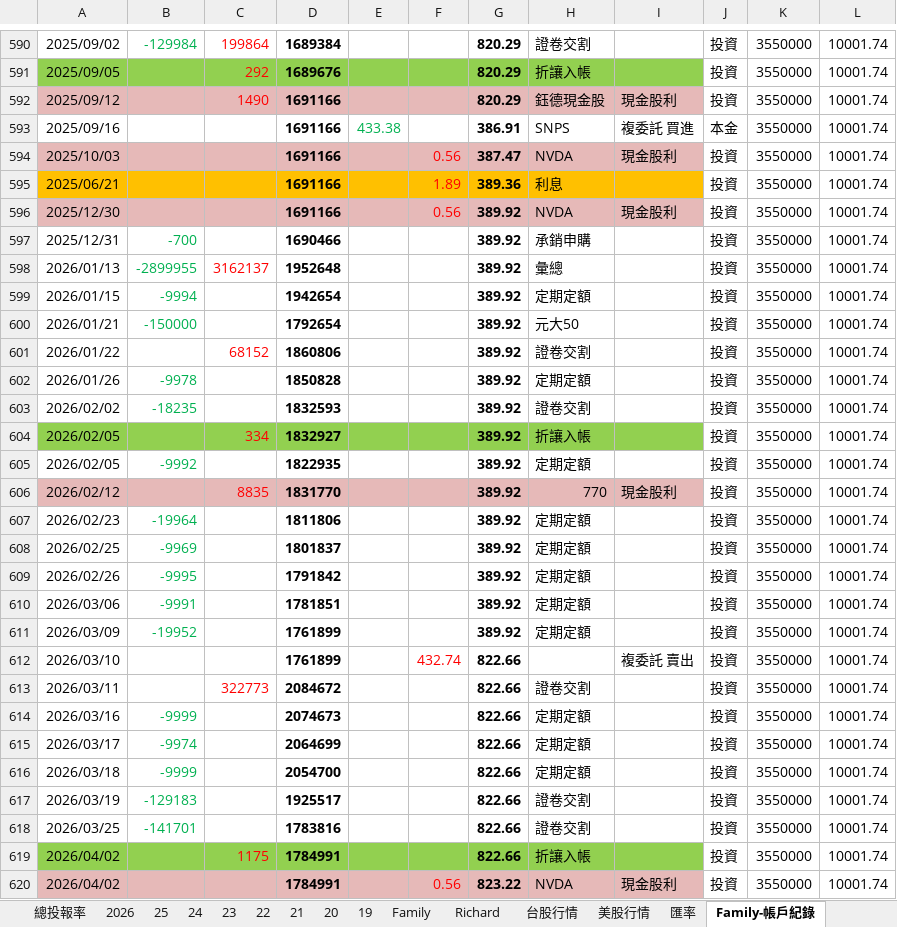
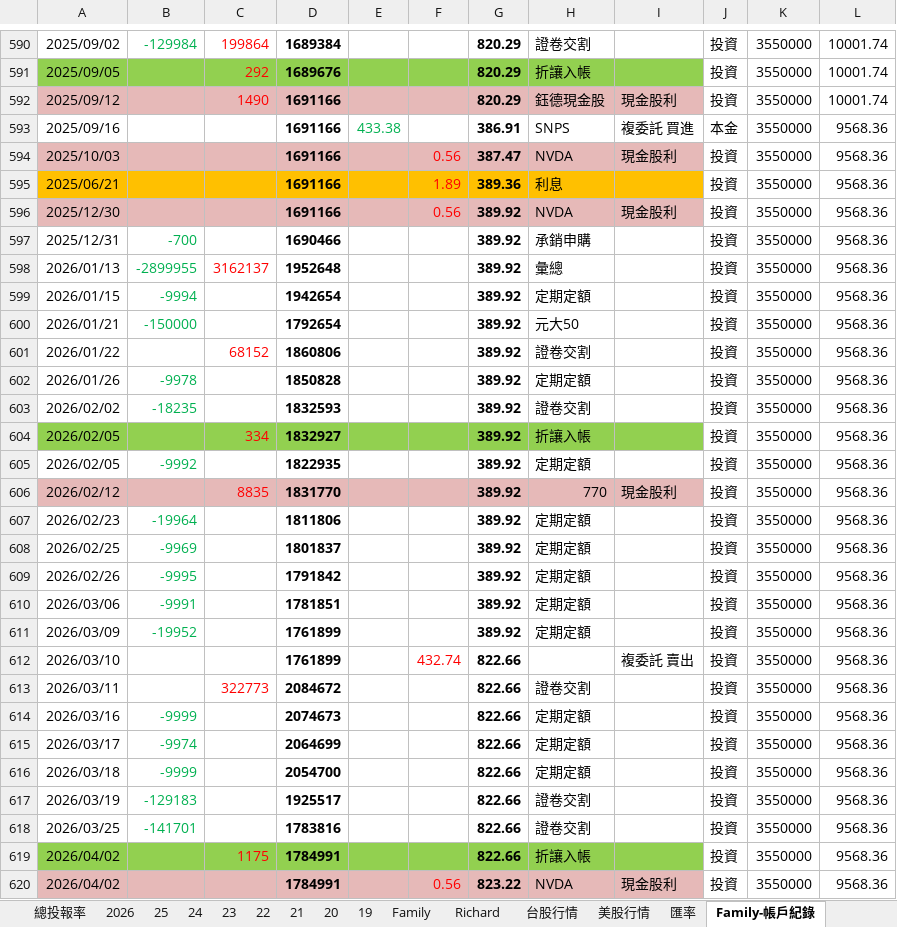
Before and after one commit to even182/richard-personal-hub, an Excel workbook: data/family_data.xlsx, sheet Family-帳戶紀錄, drawn as a sheet; only a part is shown, gaps mark what is left out; values as stored, in another font and other column widths than the file's, no borders; the diff covers the shown part only; the diff names each change by its address in the sheet, - before the commit and + after, or states it on an @@ line.

Commit message:
update: family data (2026-09-06)

```diff
--- a/data/family_data.xlsx (sheet Family-帳戶紀錄)
+++ b/data/family_data.xlsx (sheet Family-帳戶紀錄)
-L593:L620: 10001.74
+L593:L620: 9568.36
```
Also changed, not shown: other rows of this sheet, sheet Richard, sheet 2026, sheet Family, sheet 總投報率, formulas that keep their value, charts or pictures.
